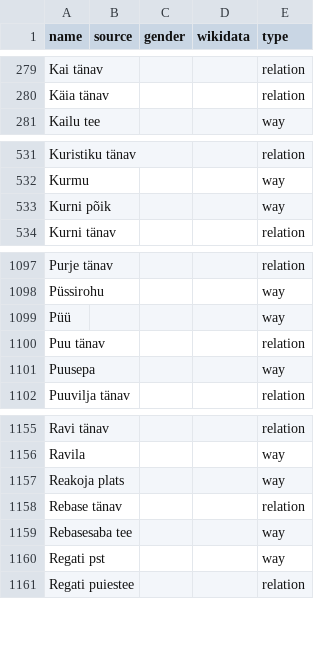
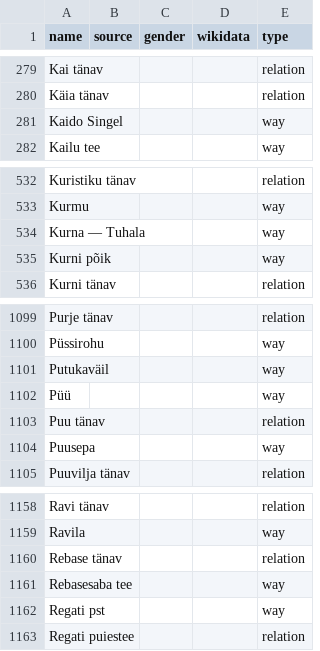
Before and after one commit to EqualStreetNames/equalstreetnames-tallinn, a CSV file: data/other.csv, drawn as a sheet; only a part is shown, gaps mark what is left out; removed rows and columns are numbered as before the commit, all else as after; the diff names each change by its address in the sheet, - before the commit and + after, or states it on an @@ line.

```diff
--- a/data/other.csv
+++ b/data/other.csv
+row 281: Kaido Singel |  |  |  | way
+row 534: Kurna — Tuhala |  |  |  | way
+row 1101: Putukaväil |  |  |  | way
-row 1157: Reakoja plats |  |  |  | way
```
Also changed, not shown: 4 other files.
